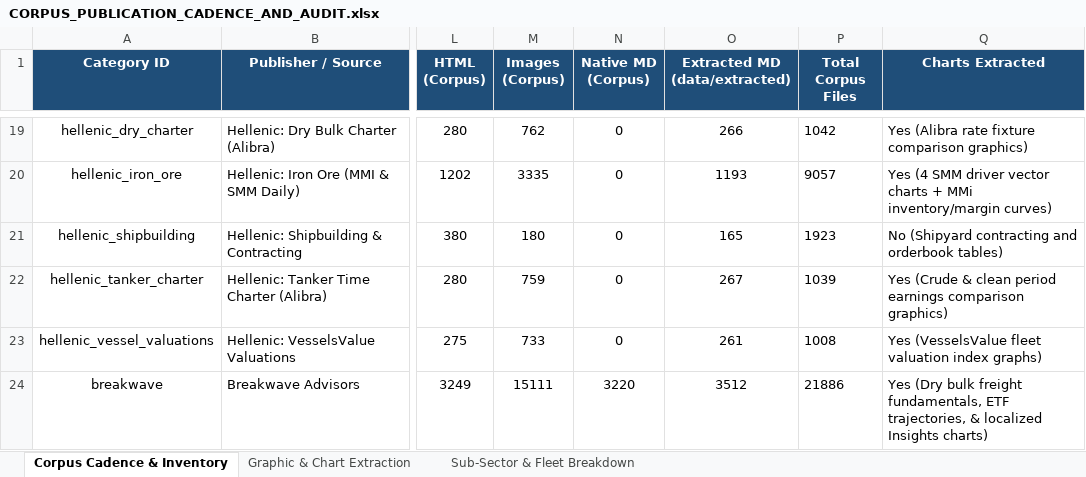
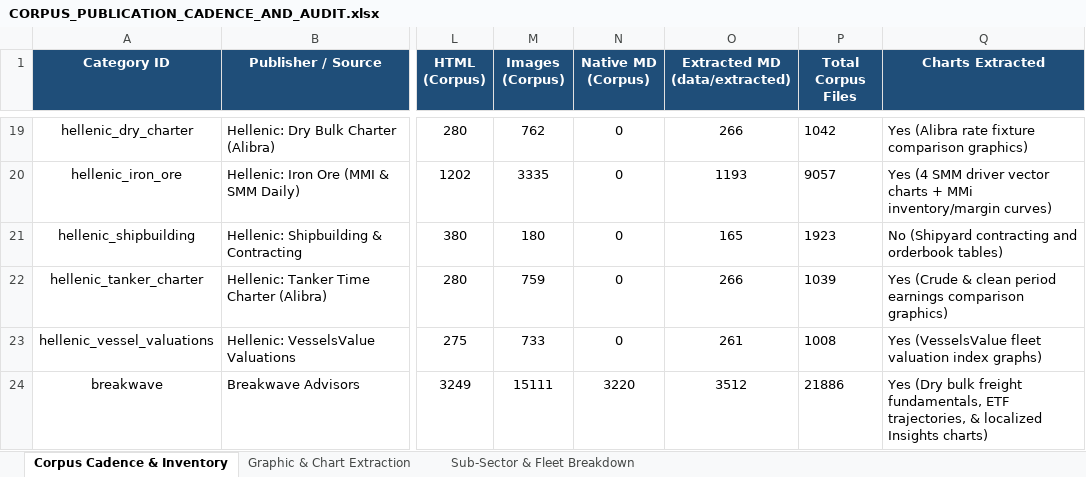
Before and after one commit to yieldchaser/Shipping, an Excel workbook: corpus/CORPUS_PUBLICATION_CADENCE_AND_AUDIT.xlsx, sheet Corpus Cadence & Inventory, drawn as a sheet; only a part is shown, gaps mark what is left out; values as stored, in another font and other column widths than the file's, no borders; the diff names each change by its address in the sheet, - before the commit and + after, or states it on an @@ line.

Commit message:
reports: ingest latest market reports and update cadence audit 2026-10-13

```diff
--- a/corpus/CORPUS_PUBLICATION_CADENCE_AND_AUDIT.xlsx (sheet Corpus Cadence & Inventory)
+++ b/corpus/CORPUS_PUBLICATION_CADENCE_AND_AUDIT.xlsx (sheet Corpus Cadence & Inventory)
-O22 (Extracted MD (data/extracted)): 267
+O22 (Extracted MD (data/extracted)): 266
```
Also changed, not shown: data/extracted/series/corpus_publication_cadence_and_audit.xlsx, 4 other files.
